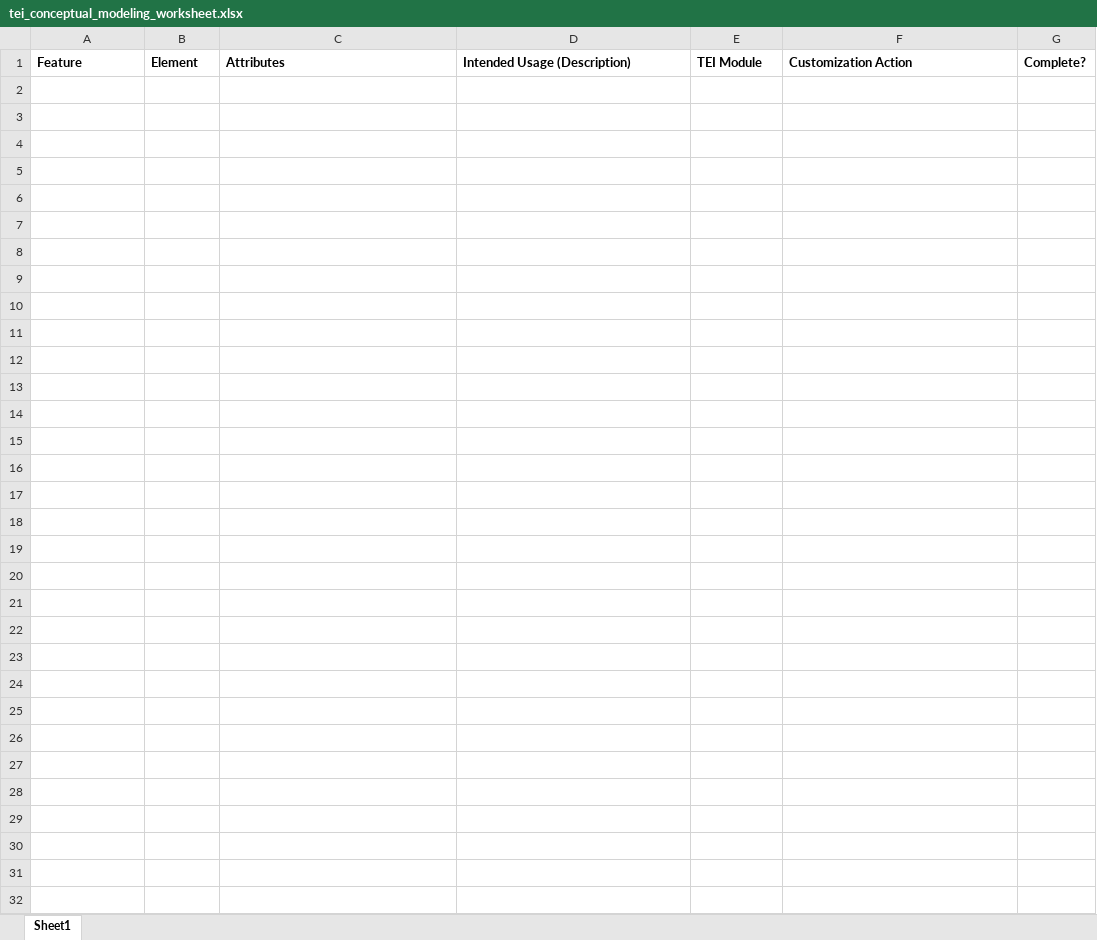
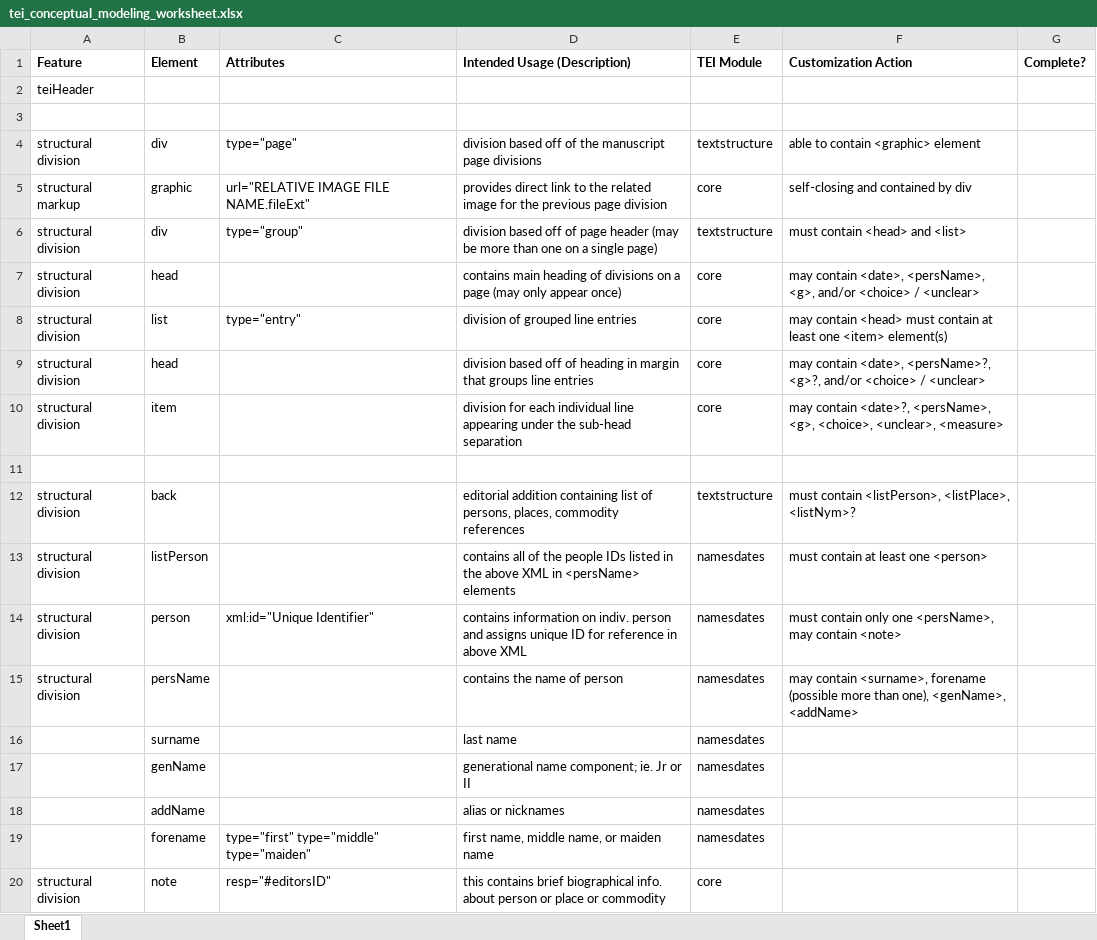
Before and after one commit to ConnecticutDigital/Thomas-Bartram-Digital-Archives, an Excel workbook: ODD_Schema/tei_conceptual_modeling_worksheet.xlsx, sheet Sheet1, drawn as a sheet; only a part is shown; values as stored, in another font and other column widths than the file's, no borders; charts and pictures not drawn; the diff covers the shown part only; the diff names each change by its address in the sheet, - before the commit and + after, or states it on an @@ line.

```diff
--- a/ODD_Schema/tei_conceptual_modeling_worksheet.xlsx (sheet Sheet1)
+++ b/ODD_Schema/tei_conceptual_modeling_worksheet.xlsx (sheet Sheet1)
+row 2: teiHeader
+row 3: (empty)
+row 4: structural division | div | type="page" | division based off of the manuscript page divisions | textstructure | able to contain <graphic> element
+row 5: structural markup | graphic | url="RELATIVE IMAGE FILE NAME.fileExt" | provides direct link to the related image for the previous page division | core | self-closing and contained by div
+row 6: structural division | div | type="group" | division based off of page header (may be more than one on a single page) | textstructure | must contain <head> and <list>
+row 7: structural division | head |  | contains main heading of divisions on a page (may only appear once) | core | may contain <date>, <persName>, <g>, and/or <choice> / <unclear>
+row 8: structural division | list | type="entry" | division of grouped line entries | core | may contain <head> must contain at least one <item> element(s)
+row 9: structural division | head |  | division based off of heading in margin that groups line entries | core | may contain <date>, <persName>?, <g>?, and/or <choice> / <unclear>
+row 10: structural division | item |  | division for each individual line appearing under the sub-head separation | core | may contain <date>?, <persName>, <g>, <choice>, <unclear>, <measure>
+row 11: (empty)
+row 12: structural division | back |  | editorial addition containing list of persons, places, commodity references | textstructure | must contain <listPerson>, <listPlace>, <listNym>?
+row 13: structural division | listPerson |  | contains all of the people IDs listed in the above XML in <persName> elements | namesdates | must contain at least one <person>
+row 14: structural division | person | xml:id="Unique Identifier" | contains information on indiv. person and assigns unique ID for reference in above XML | namesdates | must contain only one <persName>, may contain <note>
+row 15: structural division | persName |  | contains the name of person | namesdates | may contain <surname>, forename (possible more than one), <genName>, <addName>
+row 16:  | surname |  | last name | namesdates
+row 17:  | genName |  | generational name component; ie. Jr or II | namesdates
+row 18:  | addName |  | alias or nicknames | namesdates
+row 19:  | forename | type="first" type="middle" type="maiden" | first name, middle name, or maiden name | namesdates
+row 20: structural division | note | resp="#editorsID" | this contains brief biographical info. about person or place or commodity | core
```
Also changed, not shown: 13 added rows elsewhere in this sheet, charts or pictures, 3 other files.
